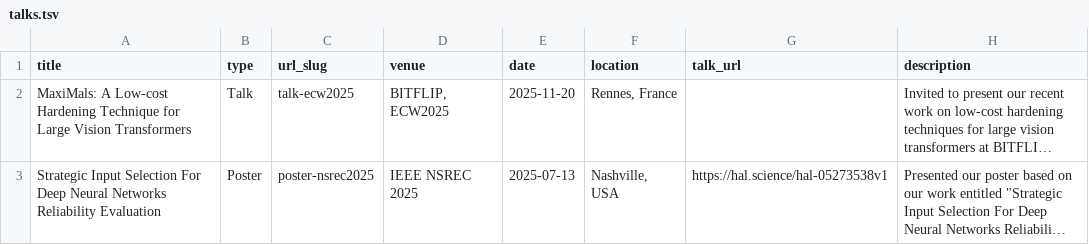
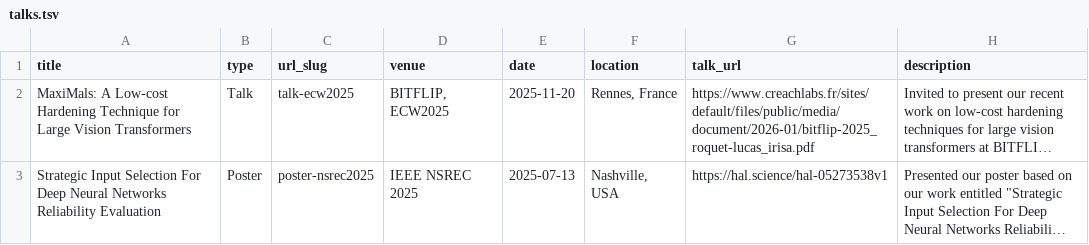
Before and after one commit to lucasrqt/lucasrqt.github.io, a TSV file: markdown_generator/talks.tsv, drawn as a sheet; long unchanged cells end in …; the diff names each change by its address in the sheet, - before the commit and + after, or states it on an @@ line.

Commit message:
update bitflip talk

```diff
--- a/markdown_generator/talks.tsv
+++ b/markdown_generator/talks.tsv
-G2 (talk_url): (empty)
+G2 (talk_url): https://www.creachlabs.fr/sites/default/files/public/media/document/2026-01/bitflip-2025_roquet-lucas_irisa.pdf
```
Also changed, not shown: 1 other file.
